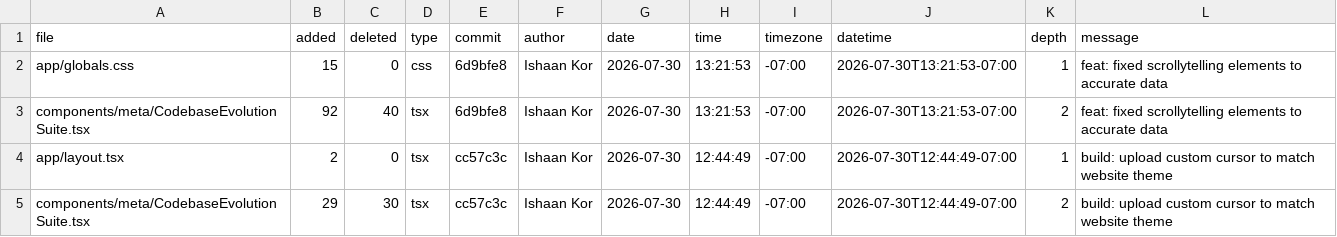
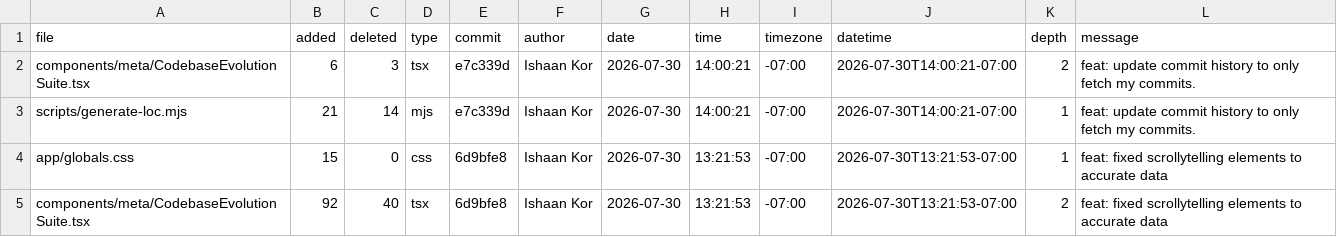
Before and after one commit to ishaankor/my-data-science-portfolio, a CSV file: out/loc.csv, drawn as a sheet; only a part is shown; the shorter side is filled out with more unchanged rows; the diff names each change by its address in the sheet, - before the commit and + after, or states it on an @@ line.

Commit message:
feat: update line-of-code tracking script

```diff
--- a/out/loc.csv
+++ b/out/loc.csv
+row 2: components/meta/CodebaseEvolutionSuite.tsx | 6 | 3 | tsx | e7c339d | Ishaan Kor | 2026-07-30 | 14:00:21 | -07:00 | 2026-07-30T14:00:21-07:00 | 2 | feat: update commit history to only fetch my commits.
+row 3: scripts/generate-loc.mjs | 21 | 14 | mjs | e7c339d | Ishaan Kor | 2026-07-30 | 14:00:21 | -07:00 | 2026-07-30T14:00:21-07:00 | 1 | feat: update commit history to only fetch my commits.
```
Also changed, not shown: 19 other files.
